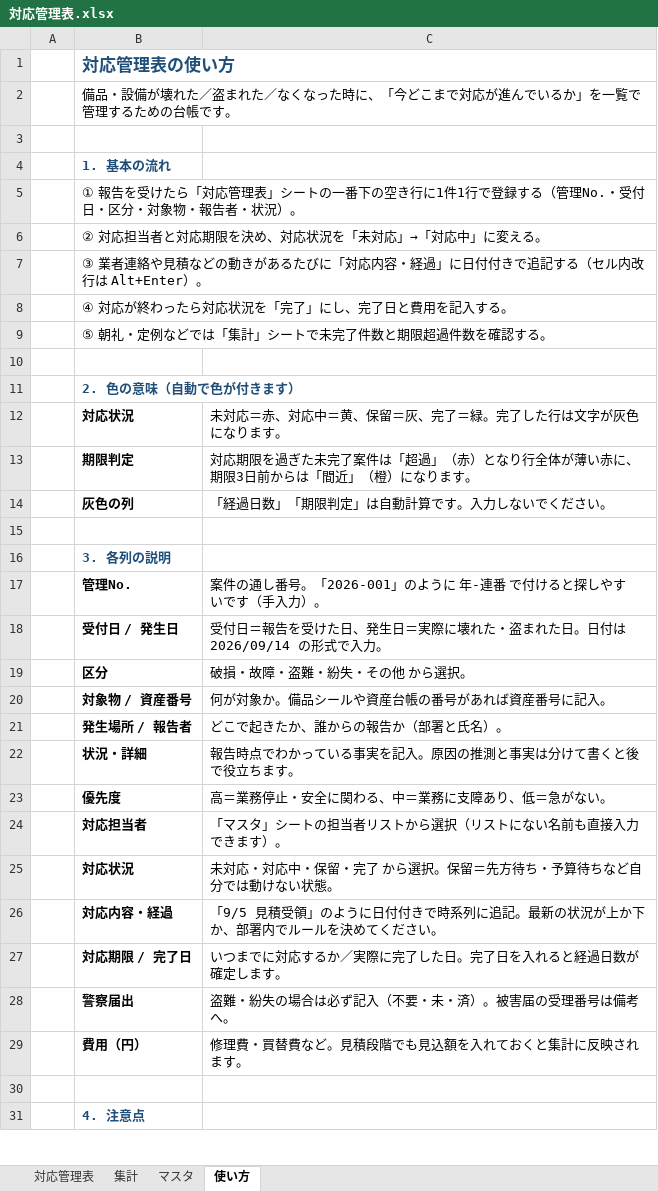
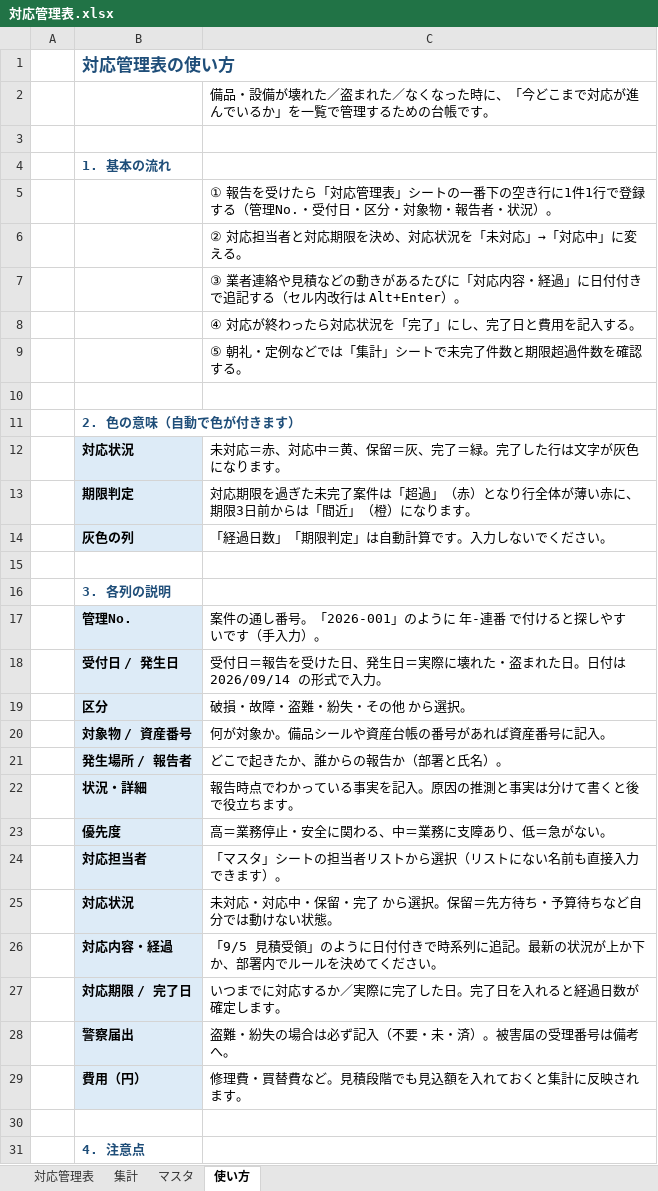
Before and after one commit to Kobayasidaigon/test, an Excel workbook: 対応管理表.xlsx, sheet 使い方, drawn as a sheet; only a part is shown; values as stored, in another font and other column widths than the file's, no borders; removed rows and columns are numbered as before the commit, all else as after; the diff covers the shown part only; the diff names each change by its address in the sheet, - before the commit and + after, or states it on an @@ line.

```diff
--- a/対応管理表.xlsx (sheet 使い方)
+++ b/対応管理表.xlsx (sheet 使い方)
-row 2:  | 備品・設備が壊れた／盗まれた／なくなった時に、「今どこまで対応が進んでいるか」を一覧で管理するための台帳です。
+row 2:  |  | 備品・設備が壊れた／盗まれた／なくなった時に、「今どこまで対応が進んでいるか」を一覧で管理するための台帳です。
-row 5:  | ① 報告を受けたら「対応管理表」シートの一番下の空き行に1件1行で登録する（管理No.・受付日・区分・対象物・報告者・状況）。
-row 6:  | ② 対応担当者と対応期限を決め、対応状況を「未対応」→「対応中」に変える。
-row 7:  | ③ 業者連絡や見積などの動きがあるたびに「対応内容・経過」に日付付きで追記する（セル内改行は Alt+Enter）。
-row 8:  | ④ 対応が終わったら対応状況を「完了」にし、完了日と費用を記入する。
-row 9:  | ⑤ 朝礼・定例などでは「集計」シートで未完了件数と期限超過件数を確認する。
+row 5:  |  | ① 報告を受けたら「対応管理表」シートの一番下の空き行に1件1行で登録する（管理No.・受付日・区分・対象物・報告者・状況）。
+row 6:  |  | ② 対応担当者と対応期限を決め、対応状況を「未対応」→「対応中」に変える。
+row 7:  |  | ③ 業者連絡や見積などの動きがあるたびに「対応内容・経過」に日付付きで追記する（セル内改行は Alt+Enter）。
+row 8:  |  | ④ 対応が終わったら対応状況を「完了」にし、完了日と費用を記入する。
+row 9:  |  | ⑤ 朝礼・定例などでは「集計」シートで未完了件数と期限超過件数を確認する。
-B12:B14 fill: none
+B12:B14 fill: #DDEBF7
-B17:B29 fill: none
+B17:B29 fill: #DDEBF7
```
Also changed, not shown: 5 added rows and 5 removed rows elsewhere in this sheet.
